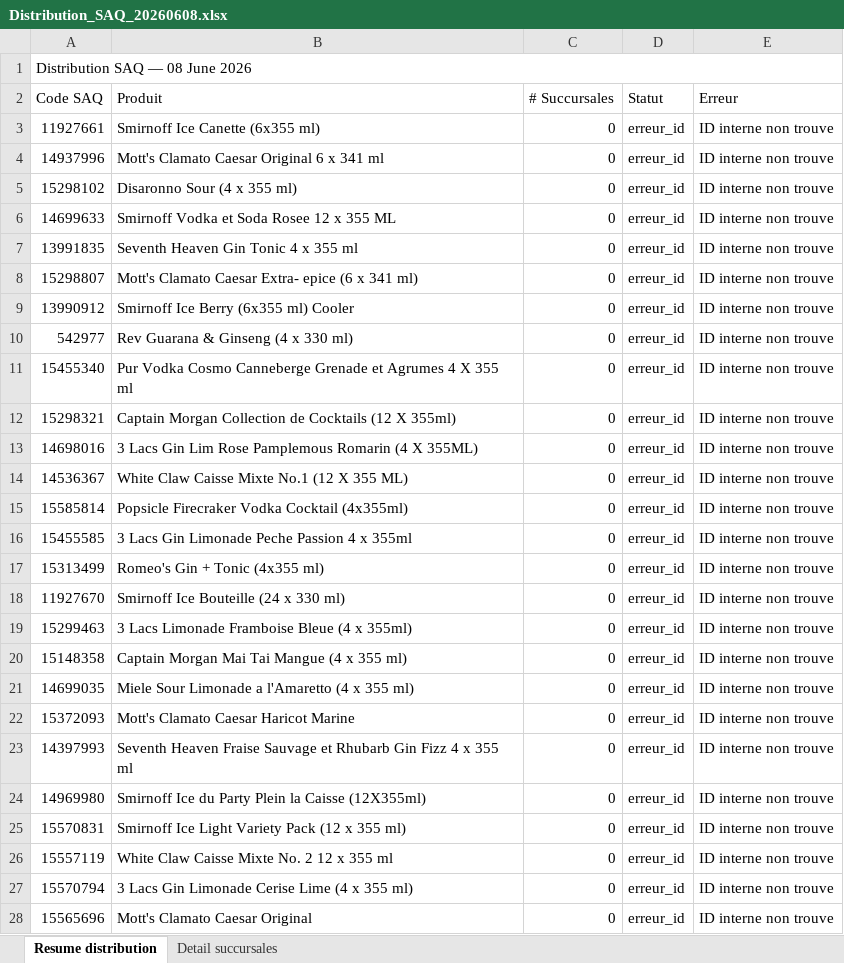
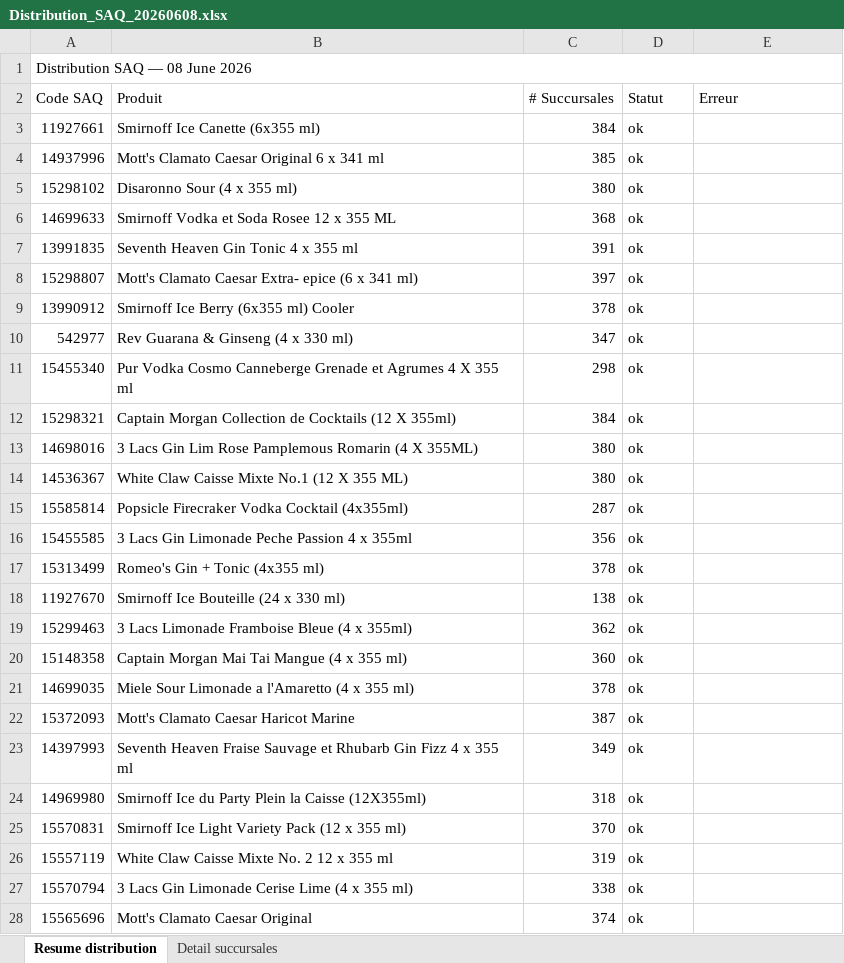
Before and after one commit to Hugish32/spif-dashboard, an Excel workbook: Distribution_SAQ_20260608.xlsx, sheet Resume distribution, drawn as a sheet; only a part is shown; values as stored, in another font and other column widths than the file's, no cell formats; the diff covers the shown part only; the diff names each change by its address in the sheet, - before the commit and + after, or states it on an @@ line.

```diff
--- a/Distribution_SAQ_20260608.xlsx (sheet Resume distribution)
+++ b/Distribution_SAQ_20260608.xlsx (sheet Resume distribution)
-C3 (# Succursales): 0
+C3 (# Succursales): 384
-D3:D28 (Statut): erreur_id
+D3:D28 (Statut): ok
-E3:E28 (Erreur): ID interne non trouve
+E3:E28 (Erreur): (empty)
-C4 (# Succursales): 0
+C4 (# Succursales): 385
-C5 (# Succursales): 0
+C5 (# Succursales): 380
-C6 (# Succursales): 0
+C6 (# Succursales): 368
-C7 (# Succursales): 0
+C7 (# Succursales): 391
-C8 (# Succursales): 0
+C8 (# Succursales): 397
-C9 (# Succursales): 0
+C9 (# Succursales): 378
-C10 (# Succursales): 0
+C10 (# Succursales): 347
-C11 (# Succursales): 0
+C11 (# Succursales): 298
-C12 (# Succursales): 0
+C12 (# Succursales): 384
-C13:C14 (# Succursales): 0
+C13:C14 (# Succursales): 380
-C15 (# Succursales): 0
+C15 (# Succursales): 287
-C16 (# Succursales): 0
+C16 (# Succursales): 356
-C17 (# Succursales): 0
+C17 (# Succursales): 378
-C18 (# Succursales): 0
+C18 (# Succursales): 138
-C19 (# Succursales): 0
+C19 (# Succursales): 362
-C20 (# Succursales): 0
+C20 (# Succursales): 360
-C21 (# Succursales): 0
+C21 (# Succursales): 378
-C22 (# Succursales): 0
+C22 (# Succursales): 387
-C23 (# Succursales): 0
+C23 (# Succursales): 349
-C24 (# Succursales): 0
+C24 (# Succursales): 318
-C25 (# Succursales): 0
+C25 (# Succursales): 370
-C26 (# Succursales): 0
+C26 (# Succursales): 319
-C27 (# Succursales): 0
+C27 (# Succursales): 338
-C28 (# Succursales): 0
+C28 (# Succursales): 374
```
Also changed, not shown: 682 edited cells elsewhere in this sheet, sheet Detail succursales, cell formats.
